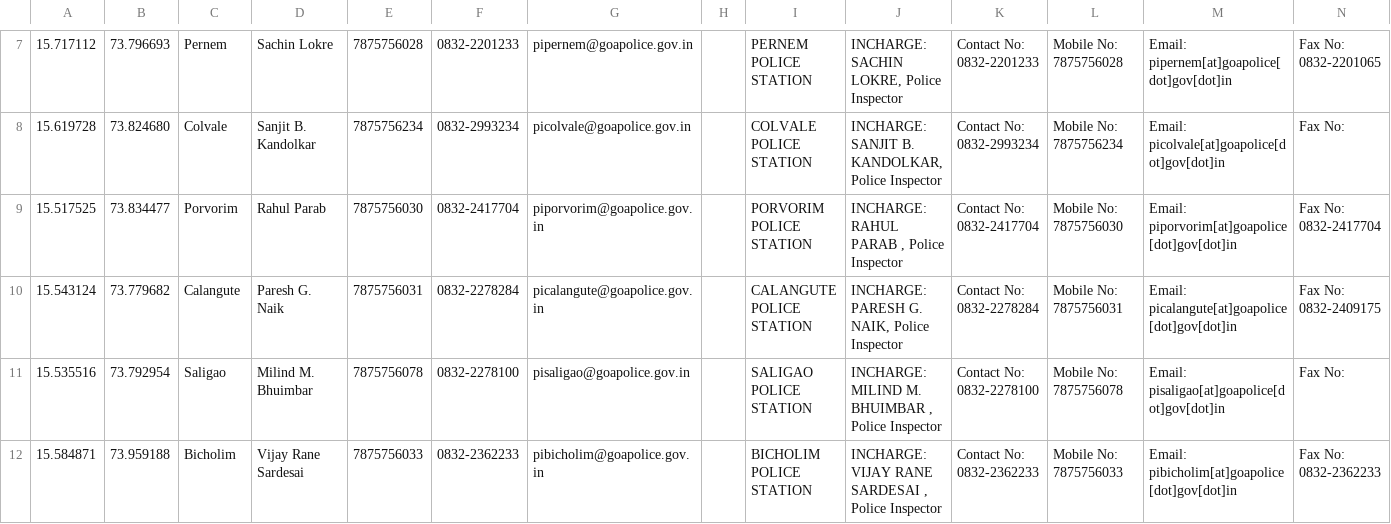
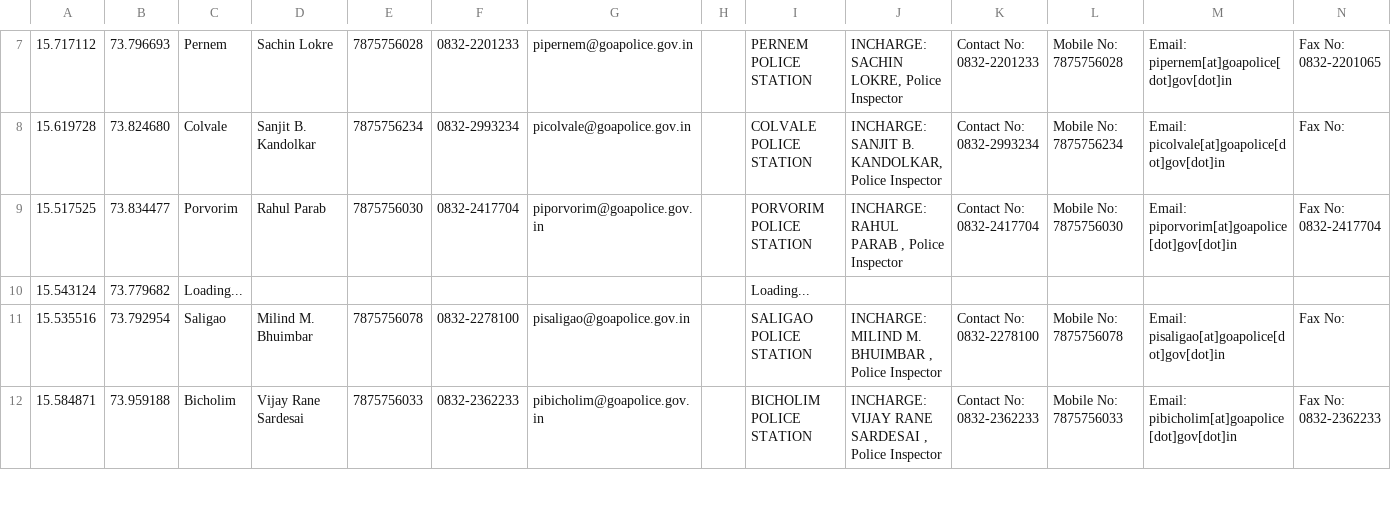
Before and after one commit to alansaviolobo/google-sheets-to-json-converter, a CSV file: data/Police-Stations.csv, drawn as a sheet; only a part is shown, gaps mark what is left out; the diff covers the shown part only; the diff names each change by its address in the sheet, - before the commit and + after, or states it on an @@ line.

```diff
--- a/data/Police-Stations.csv
+++ b/data/Police-Stations.csv
-C10: Calangute
+C10: Loading...
-D10: Paresh G. Naik
+D10: (empty)
-E10: 7875756031
+E10: (empty)
-F10: 0832-2278284
+F10: (empty)
-G10: picalangute@goapolice.gov.in
+G10: (empty)
-I10: CALANGUTE POLICE STATION
+I10: Loading...
-J10: INCHARGE: PARESH G. NAIK, Police Inspector
+J10: (empty)
-K10: Contact No: 0832-2278284
+K10: (empty)
-L10: Mobile No: 7875756031
+L10: (empty)
-M10: Email: picalangute[at]goapolice[dot]gov[dot]in
+M10: (empty)
-N10: Fax No: 0832-2409175
+N10: (empty)
```
Also changed, not shown: 34 edited cells elsewhere in this file, data/Dam-Levels.csv, 9 other files.
